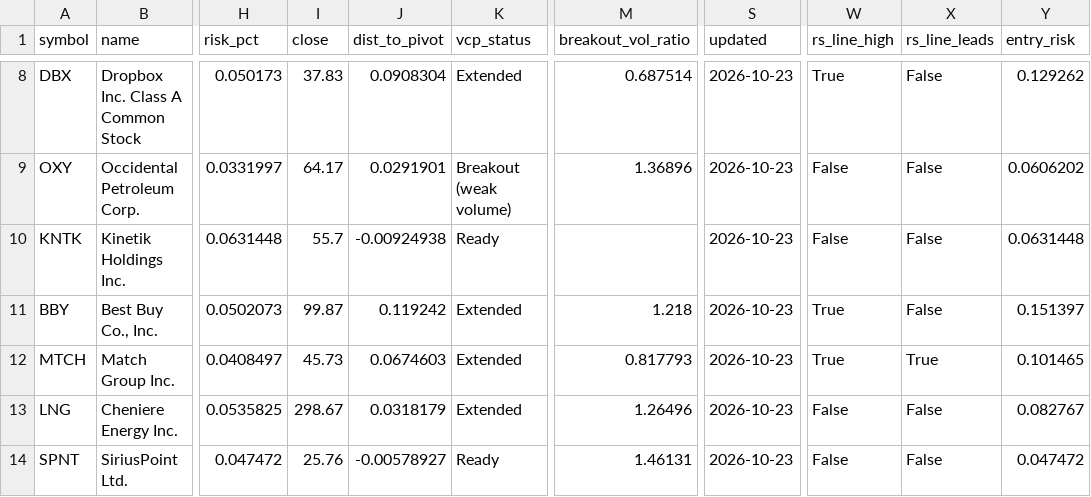
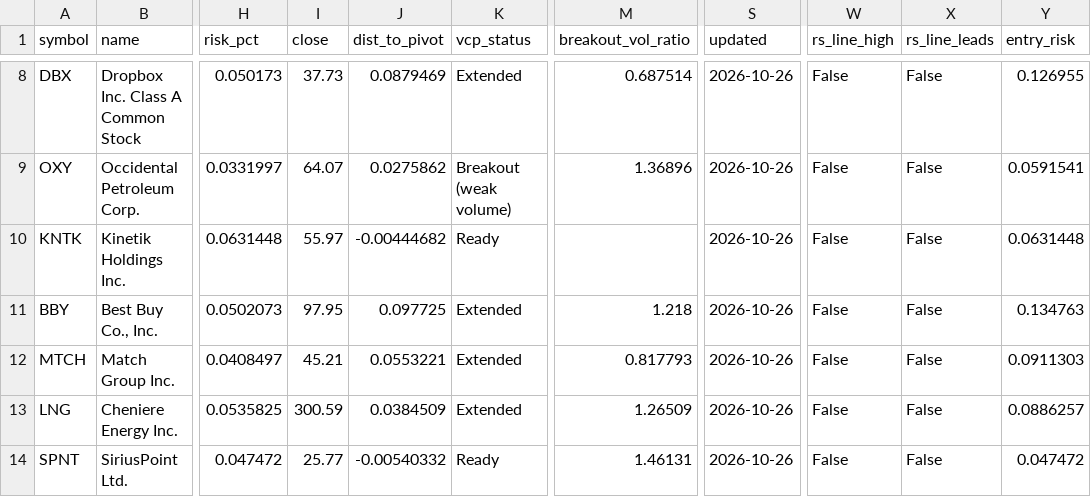
Before and after one commit to teesarasas/sepa-screener, a CSV file: data/watchlist.csv, drawn as a sheet; only a part is shown, gaps mark what is left out; the diff covers the shown part only; the diff names each change by its address in the sheet, - before the commit and + after, or states it on an @@ line.

```diff
--- a/data/watchlist.csv
+++ b/data/watchlist.csv
-I8 (close): 37.83
+I8 (close): 37.73
-J8 (dist_to_pivot): 0.0908304
+J8 (dist_to_pivot): 0.0879469
-S8:S14 (updated): 2026-10-23
+S8:S14 (updated): 2026-10-26
-W8 (rs_line_high): True
+W8 (rs_line_high): False
-Y8 (entry_risk): 0.129262
+Y8 (entry_risk): 0.126955
-I9 (close): 64.17
+I9 (close): 64.07
-J9 (dist_to_pivot): 0.0291901
+J9 (dist_to_pivot): 0.0275862
-Y9 (entry_risk): 0.0606202
+Y9 (entry_risk): 0.0591541
-I10 (close): 55.7
+I10 (close): 55.97
-J10 (dist_to_pivot): -0.00924938
+J10 (dist_to_pivot): -0.00444682
-I11 (close): 99.87
+I11 (close): 97.95
-J11 (dist_to_pivot): 0.119242
+J11 (dist_to_pivot): 0.097725
-W11:W12 (rs_line_high): True
+W11:W12 (rs_line_high): False
-Y11 (entry_risk): 0.151397
+Y11 (entry_risk): 0.134763
-I12 (close): 45.73
+I12 (close): 45.21
-J12 (dist_to_pivot): 0.0674603
+J12 (dist_to_pivot): 0.0553221
-X12 (rs_line_leads): True
+X12 (rs_line_leads): False
-Y12 (entry_risk): 0.101465
+Y12 (entry_risk): 0.0911303
-I13 (close): 298.67
+I13 (close): 300.59
-J13 (dist_to_pivot): 0.0318179
+J13 (dist_to_pivot): 0.0384509
-M13 (breakout_vol_ratio): 1.26496
+M13 (breakout_vol_ratio): 1.26509
-Y13 (entry_risk): 0.082767
+Y13 (entry_risk): 0.0886257
-I14 (close): 25.76
+I14 (close): 25.77
-J14 (dist_to_pivot): -0.00578927
+J14 (dist_to_pivot): -0.00540332
```
Also changed, not shown: 32 edited cells elsewhere in this file, data/signals_log.csv, 2 other files.
